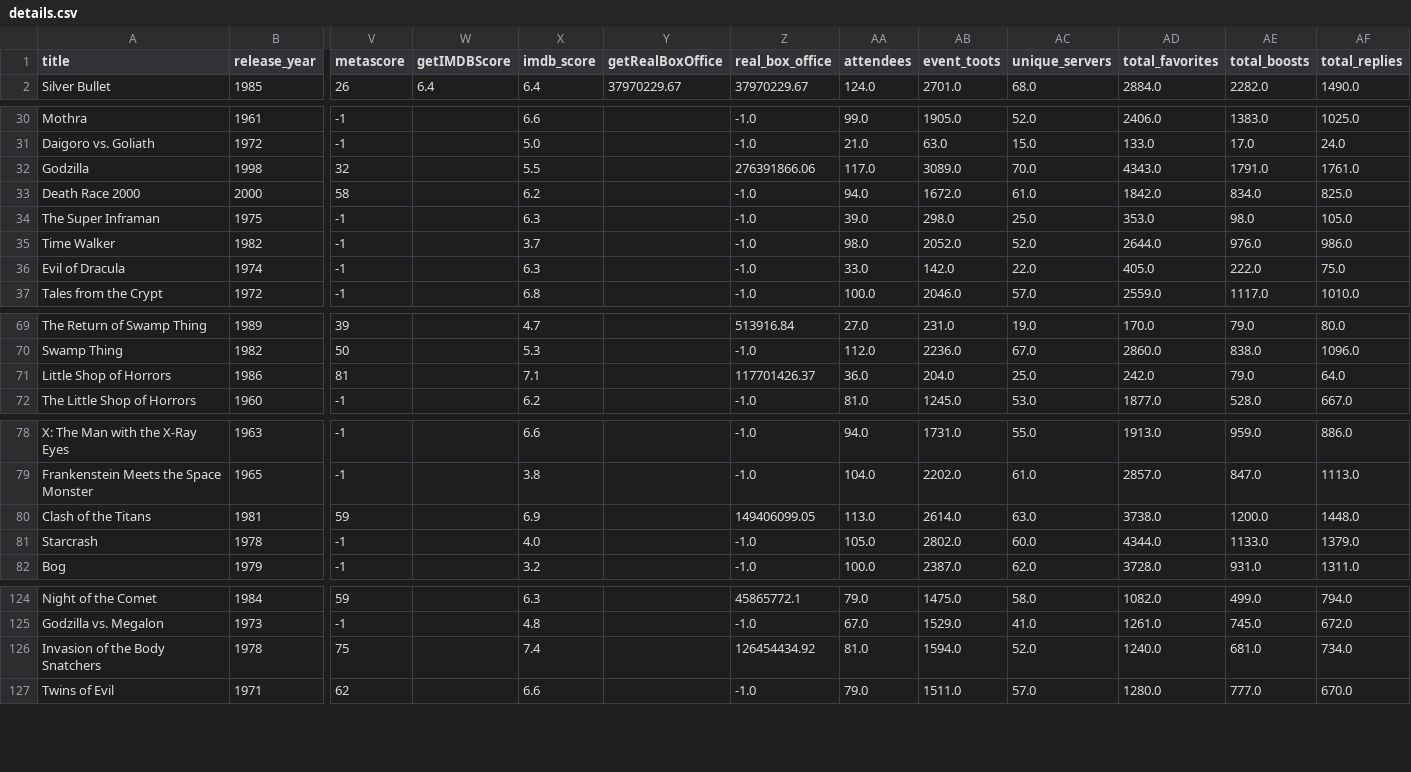
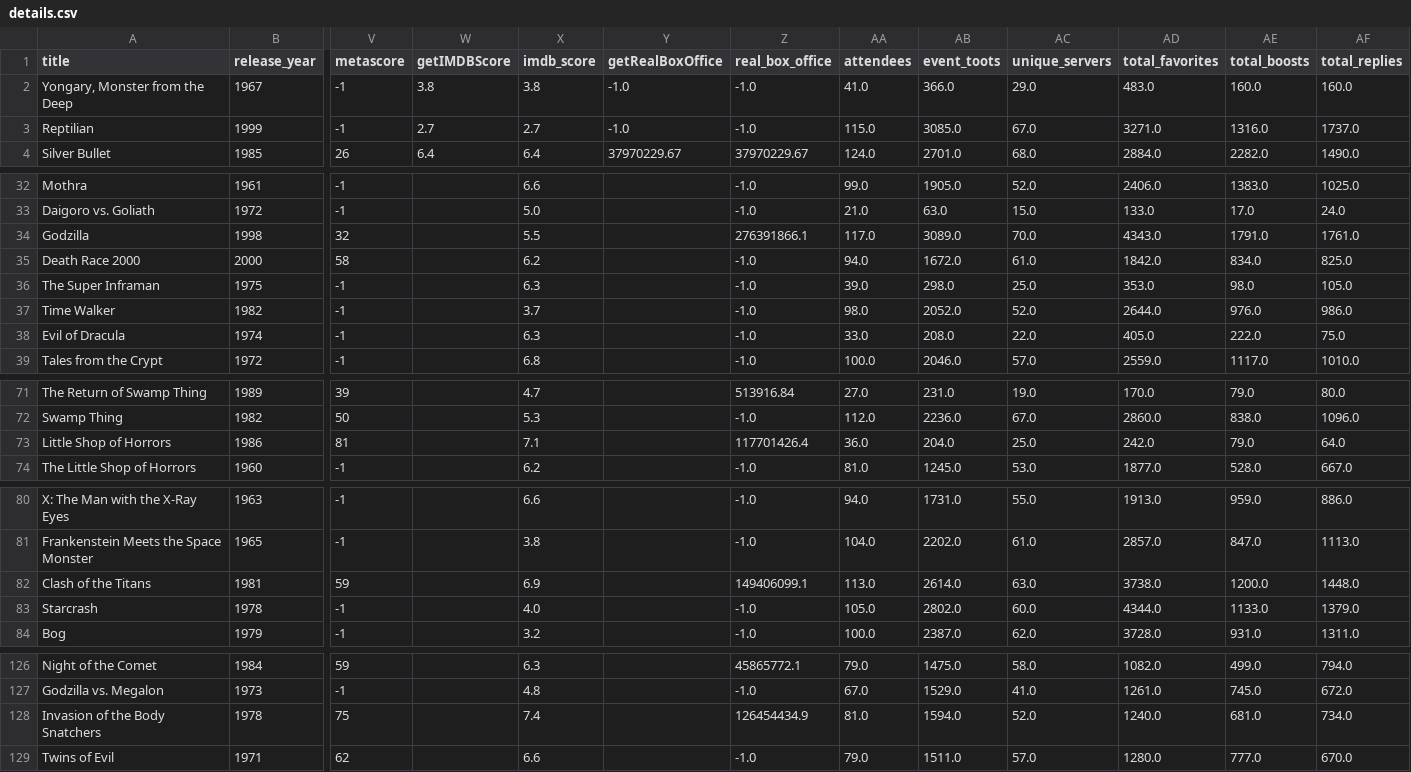
Before and after one commit to ohiofi/DevilGirlBot, a CSV file: details.csv, drawn as a sheet; only a part is shown, gaps mark what is left out; addresses are those after the commit; rows hold the shown columns only; the diff names each change by its address in the sheet, - before the commit and + after, or states it on an @@ line.

Commit message:
Update details.csv

```diff
--- a/details.csv
+++ b/details.csv
+row 2: Yongary, Monster from the Deep | 1967 | -1 | 3.8 | 3.8 | -1.0 | -1.0 | 41.0 | 366.0 | 29.0 | 483.0 | 160.0 | 160.0
+row 3: Reptilian | 1999 | -1 | 2.7 | 2.7 | -1.0 | -1.0 | 115.0 | 3085.0 | 67.0 | 3271.0 | 1316.0 | 1737.0
-Z34 (real_box_office): 276391866.06
+Z34 (real_box_office): 276391866.1
-AB38 (event_toots): 142.0
+AB38 (event_toots): 208.0
-Z73 (real_box_office): 117701426.37
+Z73 (real_box_office): 117701426.4
-Z82 (real_box_office): 149406099.05
+Z82 (real_box_office): 149406099.1
-Z128 (real_box_office): 126454434.92
+Z128 (real_box_office): 126454434.9
```
